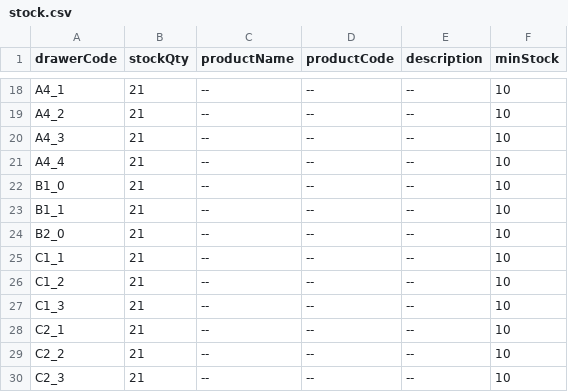
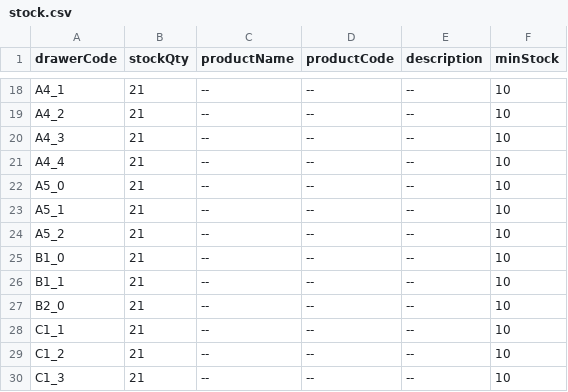
Before and after one commit to RAMONPERTINEZSOLA/C2_CP2_Web, a CSV file: docs/stock.csv, drawn as a sheet; only a part is shown, gaps mark what is left out; the shorter side is filled out with more unchanged rows.

Commit message:
ACT

```diff
--- a/docs/stock.csv
+++ b/docs/stock.csv
@@ -21,2 +21,5 @@ A4_3,21,--,--,--,10
 A4_4,21,--,--,--,10
+A5_0,21,--,--,--,10
+A5_1,21,--,--,--,10
+A5_2,21,--,--,--,10
 B1_0,21,--,--,--,10
```
